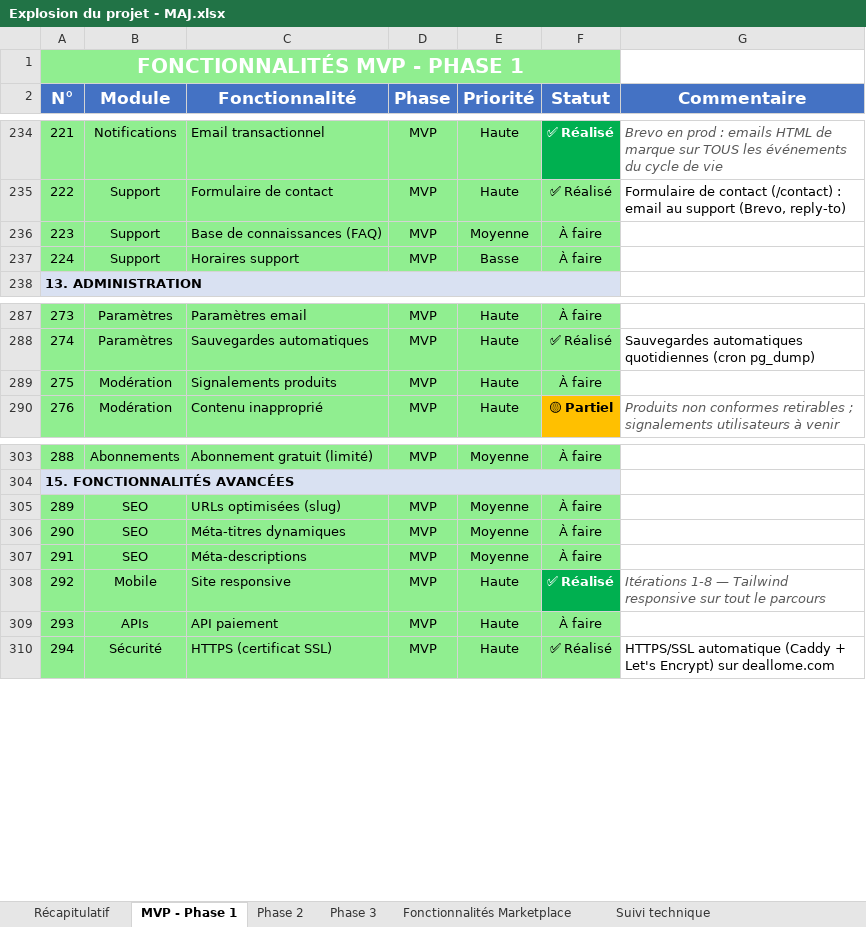
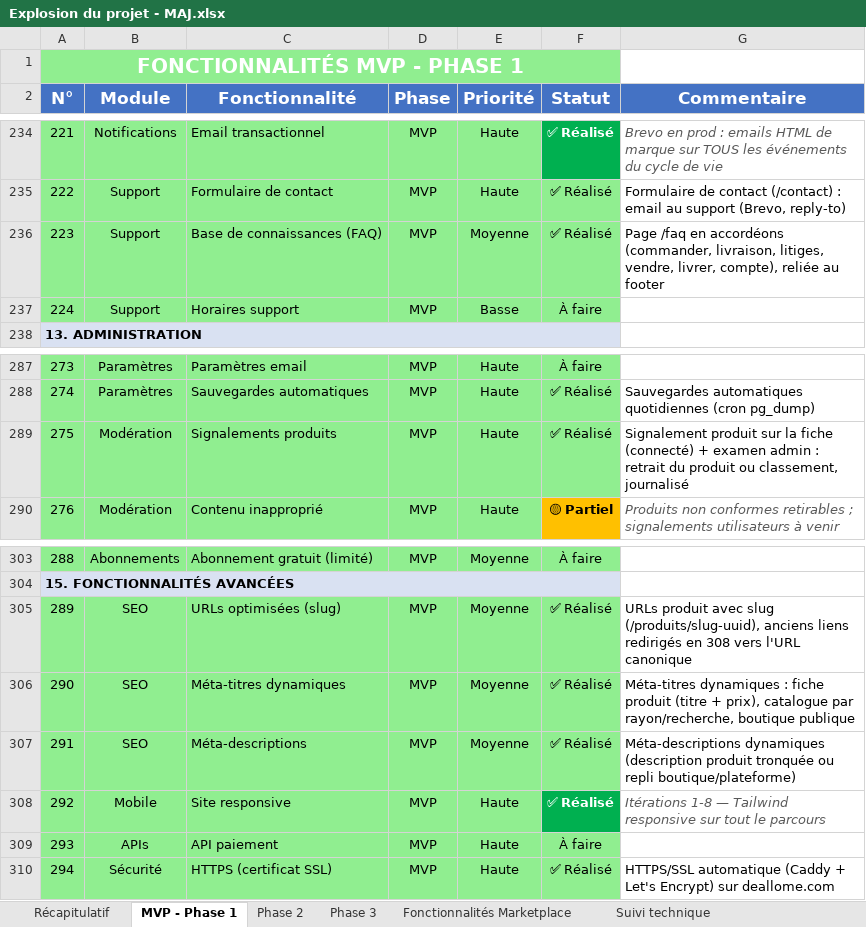
Before and after one commit to daRevrse/gkmarket, an Excel workbook: docs/Explosion du projet - MAJ.xlsx, sheet MVP - Phase 1, drawn as a sheet; only a part is shown, gaps mark what is left out; values as stored, in another font and other column widths than the file's, no borders; the diff names each change by its address in the sheet, - before the commit and + after, or states it on an @@ line.

```diff
--- a/docs/Explosion du projet - MAJ.xlsx (sheet MVP - Phase 1)
+++ b/docs/Explosion du projet - MAJ.xlsx (sheet MVP - Phase 1)
-F236 (Statut): À faire
+F236 (Statut): ✅ Réalisé
-G236 (Commentaire): (empty)
+G236 (Commentaire): Page /faq en accordéons (commander, livraison, litiges, vendre, livrer, compte), reliée au footer
-F289 (Statut): À faire
+F289 (Statut): ✅ Réalisé
-G289 (Commentaire): (empty)
+G289 (Commentaire): Signalement produit sur la fiche (connecté) + examen admin : retrait du produit ou classement, journalisé
-F305:F307 (Statut): À faire
+F305:F307 (Statut): ✅ Réalisé
-G305 (Commentaire): (empty)
+G305 (Commentaire): URLs produit avec slug (/produits/slug-uuid), anciens liens redirigés en 308 vers l'URL canonique
-G306 (Commentaire): (empty)
+G306 (Commentaire): Méta-titres dynamiques : fiche produit (titre + prix), catalogue par rayon/recherche, boutique publique
-G307 (Commentaire): (empty)
+G307 (Commentaire): Méta-descriptions dynamiques (description produit tronquée ou repli boutique/plateforme)
```
